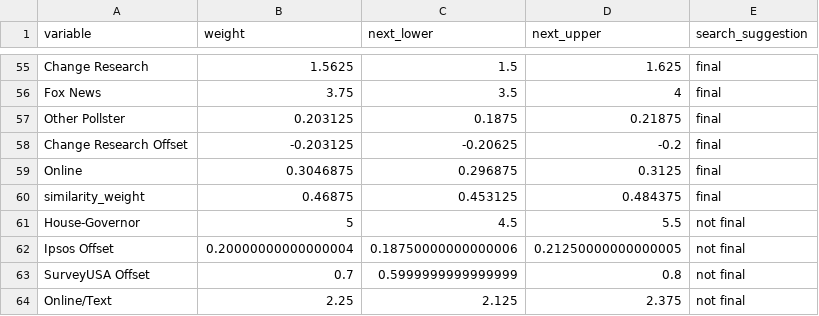
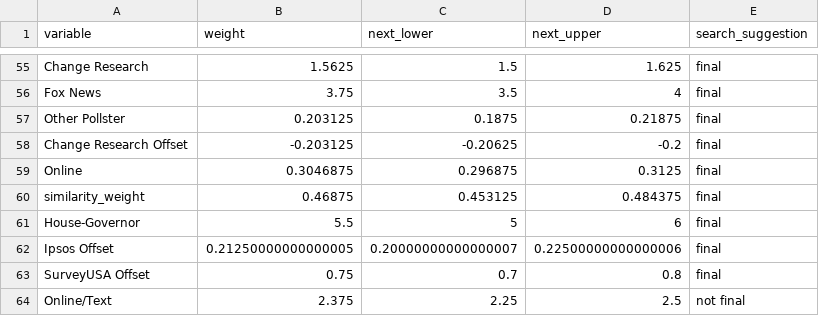
Before and after one commit to markjrieke/2022-midterm-forecasts, a CSV file: data/models/midterm_model/variable_weights.csv, drawn as a sheet; only a part is shown, gaps mark what is left out.

```diff
--- a/data/models/midterm_model/variable_weights.csv
+++ b/data/models/midterm_model/variable_weights.csv
@@ -60,5 +60,5 @@ Online,0.3046875,0.296875,0.3125,final
 similarity_weight,0.46875,0.453125,0.484375,final
-House-Governor,5,4.5,5.5,not final
-Ipsos Offset,0.20000000000000004,0.18750000000000006,0.21250000000000005,not final
-SurveyUSA Offset,0.7,0.5999999999999999,0.8,not final
-Online/Text,2.25,2.125,2.375,not final
+House-Governor,5.5,5,6,final
+Ipsos Offset,0.21250000000000005,0.20000000000000007,0.22500000000000006,final
+SurveyUSA Offset,0.75,0.7,0.8,final
+Online/Text,2.375,2.25,2.5,not final
```
Also changed, not shown: data/models/midterm_model/rmse_tracker.csv, 1 other file.
